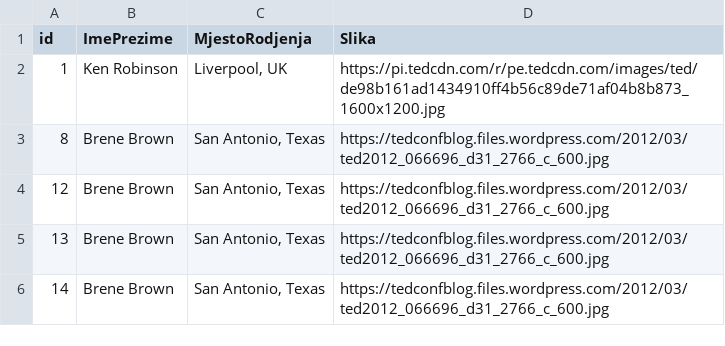
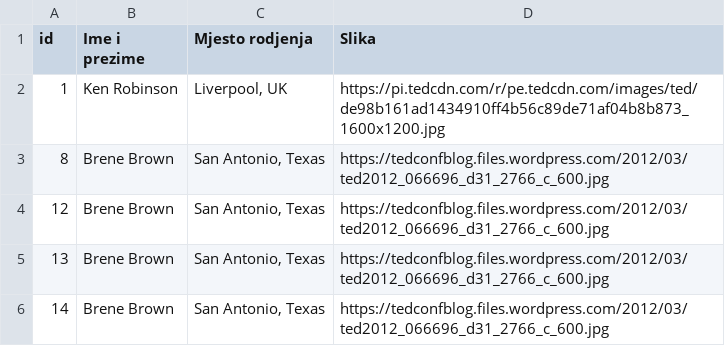
Before and after one commit to jbajramovi1/SkillUp, a CSV file: govornici.csv, drawn as a sheet.

```diff
--- a/govornici.csv
+++ b/govornici.csv
@@ -1,2 +1,2 @@
-id,ImePrezime,MjestoRodjenja,Slika
+id,"Ime i prezime","Mjesto rodjenja",Slika
 1,"Ken Robinson","Liverpool, UK",https://pi.tedcdn.com/r/pe.tedcdn.com/images/ted/de98b161ad1434910ff4b56c89de71af04b8b873_1600x1200.jpg
```
Also changed, not shown: 2 other files.
